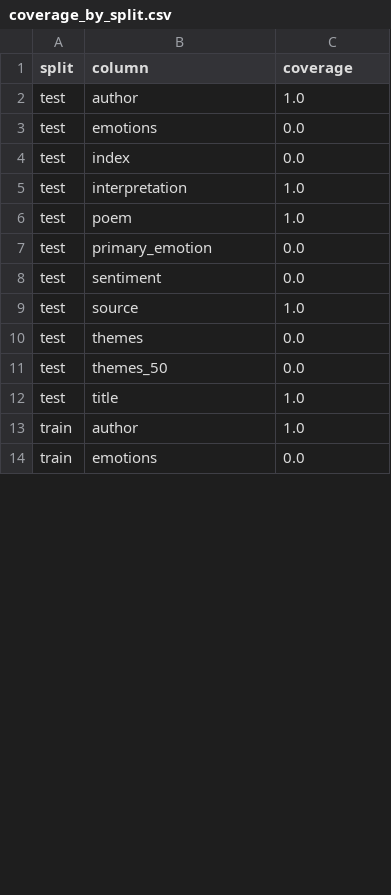
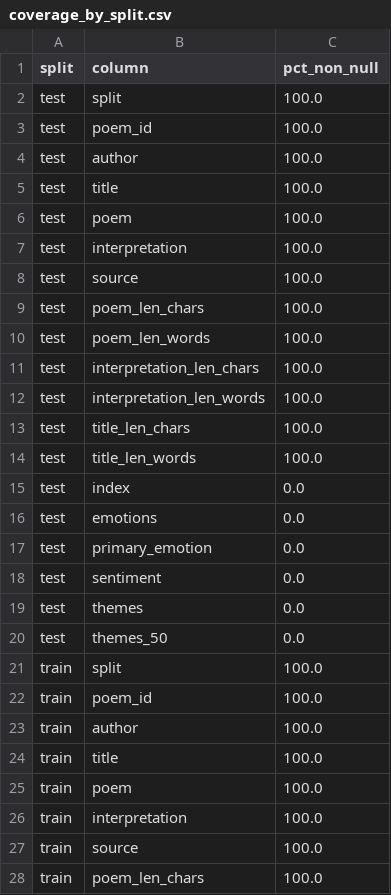
Before and after one commit to Wang-Haining/fine-grained-poetry-interpretation, a CSV file: stats_out/coverage_by_split.csv, drawn as a sheet; only a part is shown; the shorter side is filled out with more unchanged rows; the diff covers the shown part only.

Commit message:
fix: stats

```diff
--- a/stats_out/coverage_by_split.csv
+++ b/stats_out/coverage_by_split.csv
@@ -1,13 +1,28 @@
-split,column,coverage
-test,author,1.0
+split,column,pct_non_null
+test,split,100.0
+test,poem_id,100.0
+test,author,100.0
+test,title,100.0
+test,poem,100.0
+test,interpretation,100.0
+test,source,100.0
+test,poem_len_chars,100.0
+test,poem_len_words,100.0
+test,interpretation_len_chars,100.0
+test,interpretation_len_words,100.0
+test,title_len_chars,100.0
+test,title_len_words,100.0
+test,index,0.0
 test,emotions,0.0
-test,index,0.0
-test,interpretation,1.0
-test,poem,1.0
 test,primary_emotion,0.0
 test,sentiment,0.0
-test,source,1.0
 test,themes,0.0
 test,themes_50,0.0
-test,title,1.0
-train,author,1.0
+train,split,100.0
+train,poem_id,100.0
+train,author,100.0
+train,title,100.0
+train,poem,100.0
+train,interpretation,100.0
+train,source,100.0
+train,poem_len_chars,100.0
```
Also changed, not shown: 17 added rows, 8 removed rows, 2 moved rows and 1 edited cell elsewhere in this file, stats_out/missingness.csv, 5 other files.
